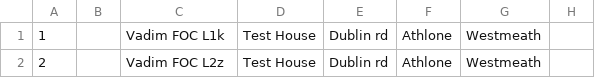
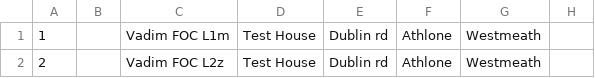
Before and after one commit to VadimZonder/showoff, a CSV file: FromFTP.csv, drawn as a sheet; only a part is shown; the diff names each change by its address in the sheet, - before the commit and + after, or states it on an @@ line.

```diff
--- a/FromFTP.csv
+++ b/FromFTP.csv
-C1: Vadim FOC L1k
+C1: Vadim FOC L1m
```
Also changed, not shown: public/uploads/resume/attachment/1/OurFormatTest.csv, public/uploads/resume/attachment/FromFTP.csv, 2 other files.
